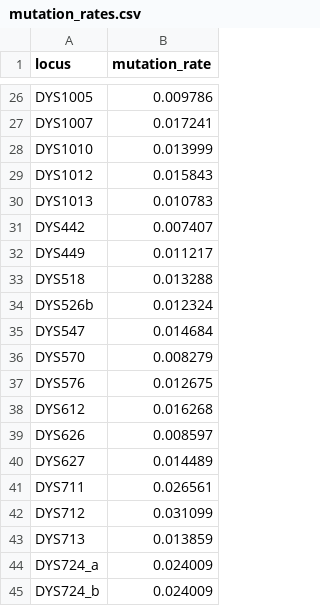
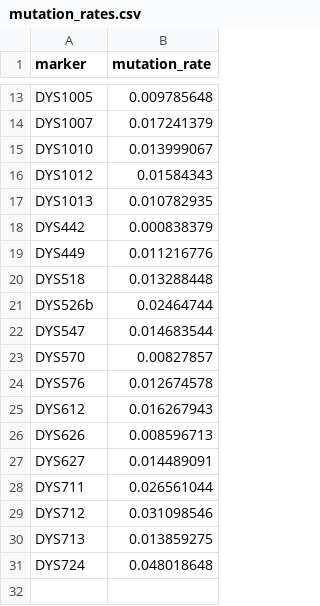
Before and after one commit to genid/MatchY, a CSV file: examples/RM/mutation_rates.csv, drawn as a sheet; only a part is shown, gaps mark what is left out; removed rows and columns are numbered as before the commit, all else as after; the diff covers the shown part only; the diff names each change by its address in the sheet, - before the commit and + after, or states it on an @@ line.

```diff
--- a/examples/RM/mutation_rates.csv
+++ b/examples/RM/mutation_rates.csv
-A1: locus
+A1: marker
-B13 (mutation_rate): 0.009786
+B13 (mutation_rate): 0.009785648
-B14 (mutation_rate): 0.017241
+B14 (mutation_rate): 0.017241379
-B15 (mutation_rate): 0.013999
+B15 (mutation_rate): 0.013999067
-B16 (mutation_rate): 0.015843
+B16 (mutation_rate): 0.01584343
-B17 (mutation_rate): 0.010783
+B17 (mutation_rate): 0.010782935
-B18 (mutation_rate): 0.007407
+B18 (mutation_rate): 0.000838379
-B19 (mutation_rate): 0.011217
+B19 (mutation_rate): 0.011216776
-B20 (mutation_rate): 0.013288
+B20 (mutation_rate): 0.013288448
-B21 (mutation_rate): 0.012324
+B21 (mutation_rate): 0.02464744
-B22 (mutation_rate): 0.014684
+B22 (mutation_rate): 0.014683544
-B23 (mutation_rate): 0.008279
+B23 (mutation_rate): 0.00827857
-B24 (mutation_rate): 0.012675
+B24 (mutation_rate): 0.012674578
-B25 (mutation_rate): 0.016268
+B25 (mutation_rate): 0.016267943
-B26 (mutation_rate): 0.008597
+B26 (mutation_rate): 0.008596713
-B27 (mutation_rate): 0.014489
+B27 (mutation_rate): 0.014489091
-B28 (mutation_rate): 0.026561
+B28 (mutation_rate): 0.026561044
-B29 (mutation_rate): 0.031099
+B29 (mutation_rate): 0.031098546
-B30 (mutation_rate): 0.013859
+B30 (mutation_rate): 0.013859275
-row 44: DYS724_a | 0.024009
-row 45: DYS724_b | 0.024009
+row 31: DYS724 | 0.048018648
```
Also changed, not shown: 8 added rows, 21 removed rows and 3 edited cells elsewhere in this file, 4 other files.
